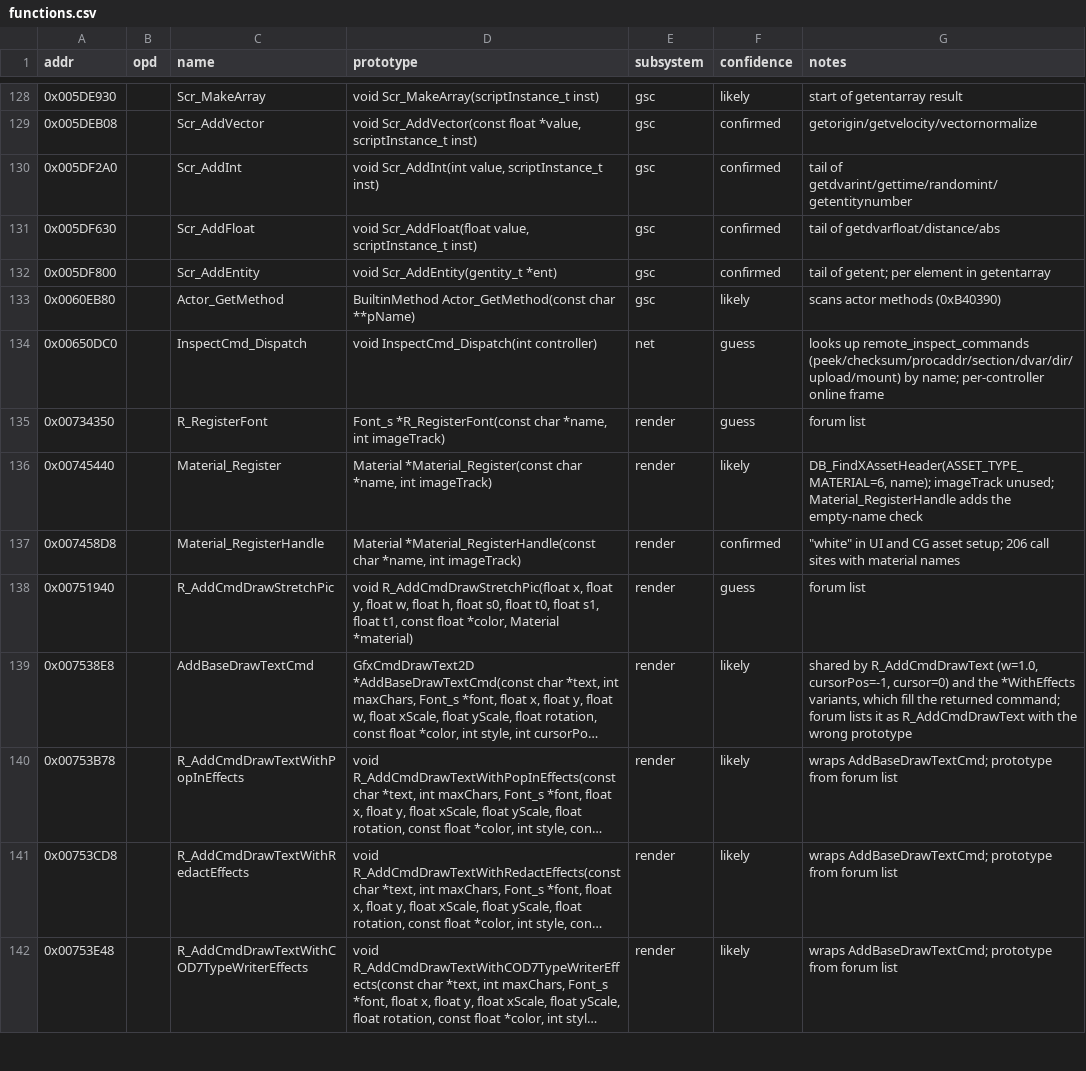
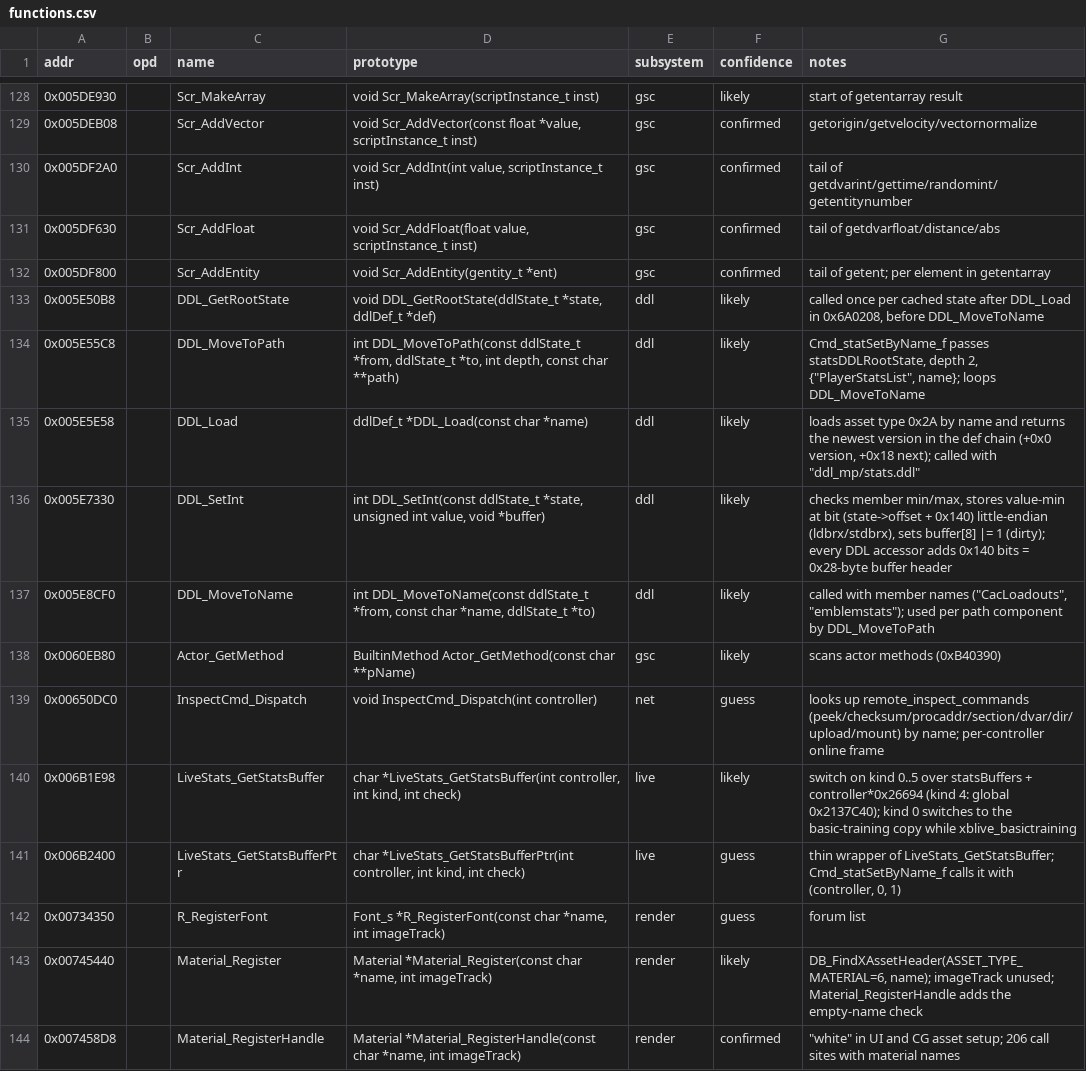
Before and after one commit to julihofl/bo1-re, a CSV file: data/mp/functions.csv, drawn as a sheet; only a part is shown, gaps mark what is left out; the shorter side is filled out with more unchanged rows; long unchanged cells end in ….

Commit message:
add mp stats ddl and stats buffer layout

```diff
--- a/data/mp/functions.csv
+++ b/data/mp/functions.csv
@@ -132,4 +132,11 @@ addr,opd,name,prototype,subsystem,confidence,notes
 0x005DF800,,Scr_AddEntity,void Scr_AddEntity(gentity_t *ent),gsc,confirmed,tail of getent; per element in getentarray
+0x005E50B8,,DDL_GetRootState,"void DDL_GetRootState(ddlState_t *state, ddlDef_t *def)",ddl,likely,"called once per cached state after DDL_Load in 0x6A0208, before DDL_MoveToName"
+0x005E55C8,,DDL_MoveToPath,"int DDL_MoveToPath(const ddlState_t *from, ddlState_t *to, int depth, const char **path)",ddl,likely,"Cmd_statSetByName_f passes statsDDLRootState, depth 2, {""PlayerStatsList"", name}; loops DDL_MoveToName"
+0x005E5E58,,DDL_Load,ddlDef_t *DDL_Load(const char *name),ddl,likely,"loads asset type 0x2A by name and returns the newest version in the def chain (+0x0 version, +0x18 next); called with ""ddl_mp/stats.ddl"""
+0x005E7330,,DDL_SetInt,"int DDL_SetInt(const ddlState_t *state, unsigned int value, void *buffer)",ddl,likely,"checks member min/max, stores value-min at bit (state->offset + 0x140) little-endian (ldbrx/stdbrx), sets buffer[8] |= 1 (dirty); every DDL accessor adds 0x140 bits = 0x28-byte buffer header"
+0x005E8CF0,,DDL_MoveToName,"int DDL_MoveToName(const ddlState_t *from, const char *name, ddlState_t *to)",ddl,likely,"called with member names (""CacLoadouts"", ""emblemstats""); used per path component by DDL_MoveToPath"
 0x0060EB80,,Actor_GetMethod,BuiltinMethod Actor_GetMethod(const char **pName),gsc,likely,scans actor methods (0xB40390)
 0x00650DC0,,InspectCmd_Dispatch,void InspectCmd_Dispatch(int controller),net,guess,looks up remote_inspect_commands (peek/checksum/procaddr/section/dvar/dir/upload/mount) by name; per-controller online frame
+0x006B1E98,,LiveStats_GetStatsBuffer,"char *LiveStats_GetStatsBuffer(int controller, int kind, int check)",live,likely,switch on kind 0..5 over statsBuffers + controller*0x26694 (kind 4: global 0x2137C40); kind 0 switches to the basic-training copy while xblive_basictraining
+0x006B2400,,LiveStats_GetStatsBufferPtr,"char *LiveStats_GetStatsBufferPtr(int controller, int kind, int check)",live,guess,"thin wrapper of LiveStats_GetStatsBuffer; Cmd_statSetByName_f calls it with (controller, 0, 1)"
 0x00734350,,R_RegisterFont,"Font_s *R_RegisterFont(const char *name, int imageTrack)",render,guess,forum list
```
Also changed, not shown: data/mp/globals.csv, 11 other files.
